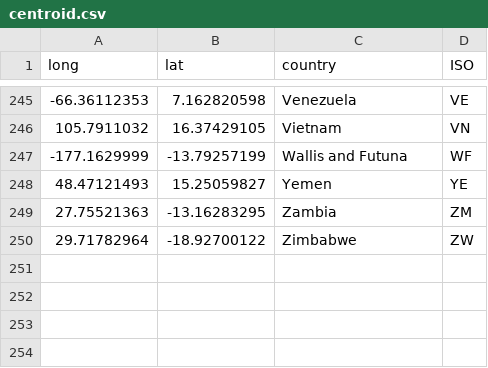
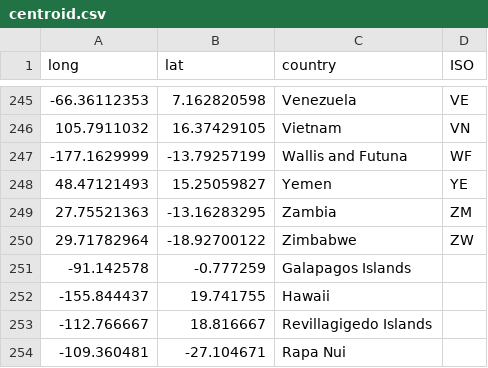
Before and after one commit to mgrasea/HistoricalDNAextractions, a CSV file: data/centroid.csv, drawn as a sheet; only a part is shown, gaps mark what is left out.

Commit message:
Fixed bugs. Added map centroid points for Hawaii, Galapagos, Revillagidedo, and Rapa Nui. Normalized data: divided concentration by mass. Added pearson correlation values. Added correlation between Nanodrop and Qubit concentration. Updated figures based on updated data. Added Poccillopora collection csv for merging data if needed.

```diff
--- a/data/centroid.csv
+++ b/data/centroid.csv
@@ -250 +250,5 @@ long,lat,country,ISO
 29.71782964,-18.92700122,Zimbabwe,ZW
+-91.142578,-0.777259,Galapagos Islands,
+-155.844437,19.741755,Hawaii,
+-112.766667,18.816667,Revillagigedo Islands,
+-109.360481,-27.104671,Rapa Nui,
```
Also changed, not shown: data/NanoDrop1_transformed.csv, data/hDNA_extraction_NHRE_data_transformed.csv, 3 other files.
